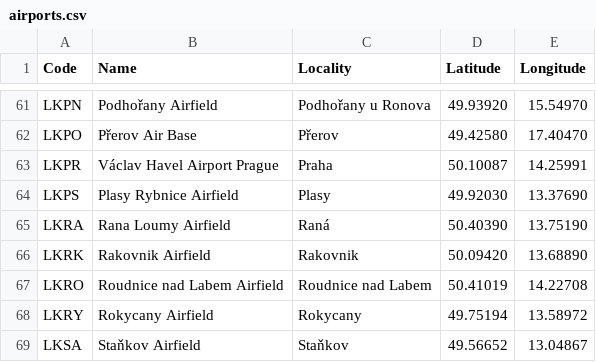
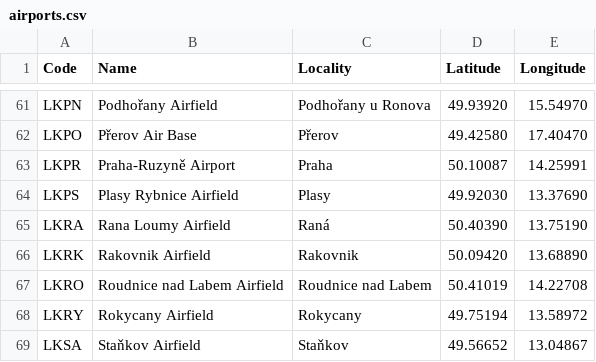
Before and after one commit to antonio-nv/Meteo, a CSV file: src/Meteo.Core/Data/airports.csv, drawn as a sheet; only a part is shown, gaps mark what is left out.

Commit message:
Sloučení Meteo.Wpf do Meteo.Windows, radar, oblačnost, ICAO zkratky

```diff
--- a/src/Meteo.Core/Data/airports.csv
+++ b/src/Meteo.Core/Data/airports.csv
@@ -62,3 +62,3 @@ LKPN;Podhořany Airfield;Podhořany u Ronova;49.93920;15.54970
 LKPO;Přerov Air Base;Přerov;49.42580;17.40470
-LKPR;Václav Havel Airport Prague;Praha;50.10087;14.25991
+LKPR;Praha-Ruzyně Airport;Praha;50.10087;14.25991
 LKPS;Plasy Rybnice Airfield;Plasy;49.92030;13.37690
```
Also changed, not shown: 31 other files.
